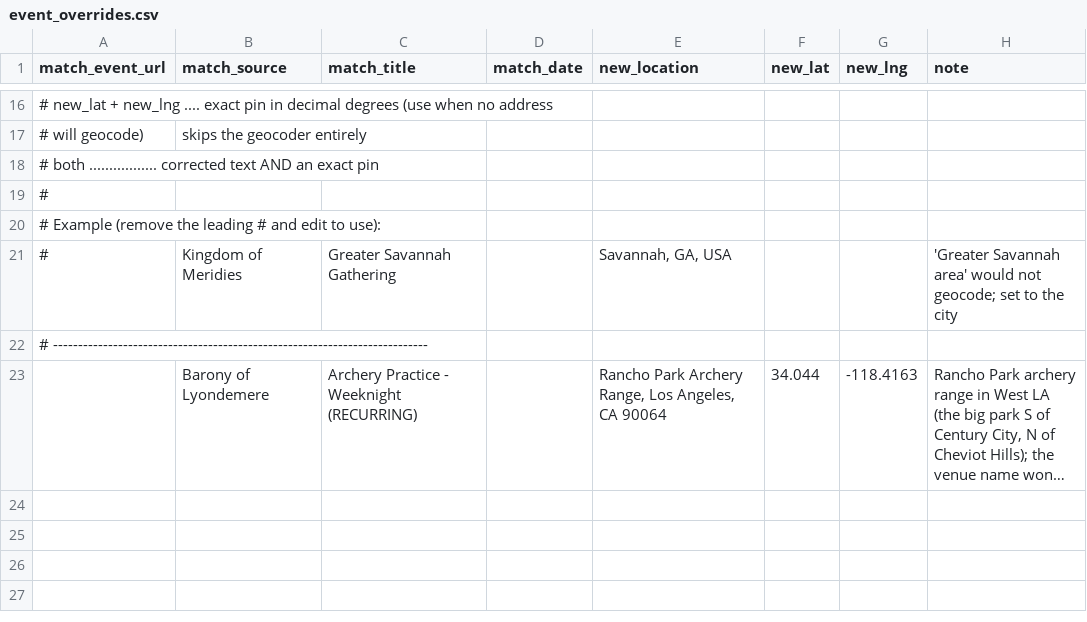
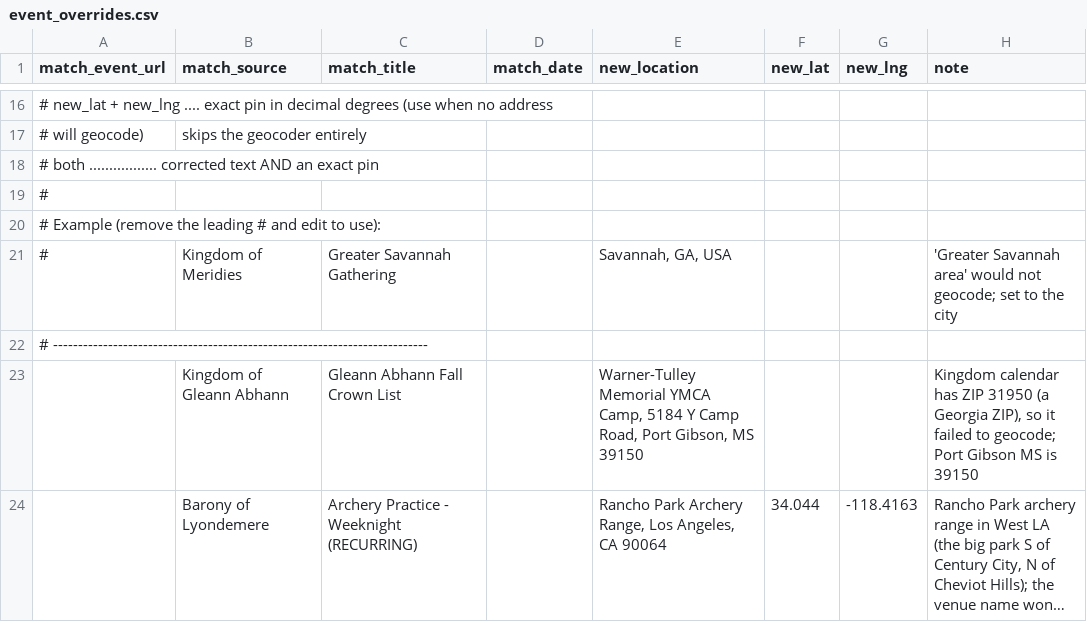
Before and after one commit to khs/scamap, a CSV file: event_overrides.csv, drawn as a sheet; only a part is shown, gaps mark what is left out; long unchanged cells end in …; the diff names each change by its address in the sheet, - before the commit and + after, or states it on an @@ line.

Commit message:
wars.csv for big wars, Fall Crown ZIP fix, skip geocoding online-only locations
- wars.csv + clean_sca_events.apply_wars (Step 6f): each year's kingdom
  listings of Gulf Wars / Pennsic / Lilies merge into one event at the war's
  permanent site, linking its own website, with dates from the calendars.
  A war no calendar lists gets a placeholder over its usual dates, flagged
  in the new dates_approximate column and warned about in the popup.
  Supersedes the Gulf Wars / Pennsic rows in location_corrections.csv.
- event_overrides: Gleann Abhann Fall Crown List had a Georgia ZIP.
- geocode_sca_events: a location like "Zoom" / "Online via Zoom" is flagged
  virtual and never geocoded (it had been pinned to real places).

```diff
--- a/event_overrides.csv
+++ b/event_overrides.csv
+row 23:  | Kingdom of Gleann Abhann | Gleann Abhann Fall Crown List |  | Warner-Tulley Memorial YMCA Camp, 5184 Y Camp Road, Port Gibson, MS 39150 |  |  | Kingdom calendar has ZIP 31950 (a Georgia ZIP), so it failed to geocode; Port Gibson MS is 39150
```
Also changed, not shown: location_corrections.csv, sca_events_clean.csv, 8 other files.
